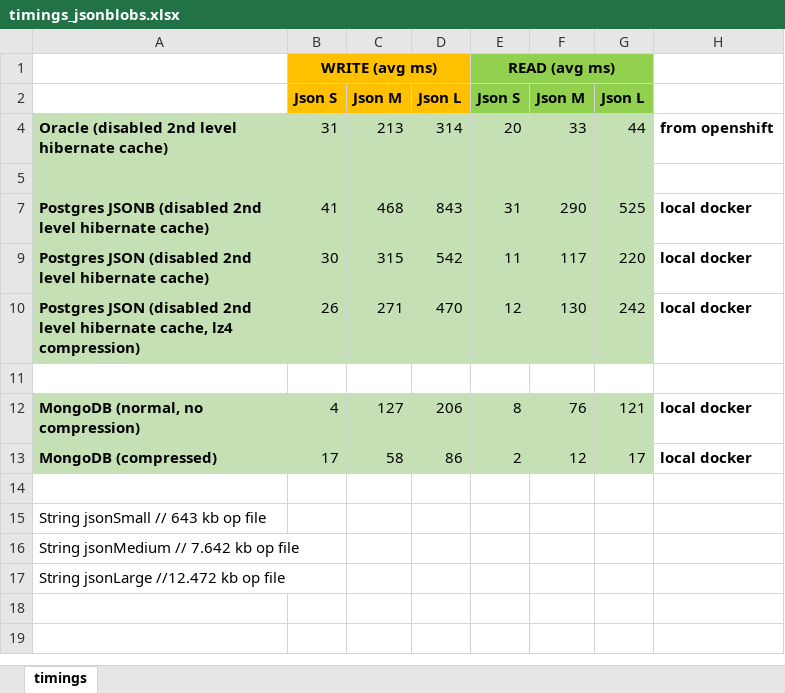
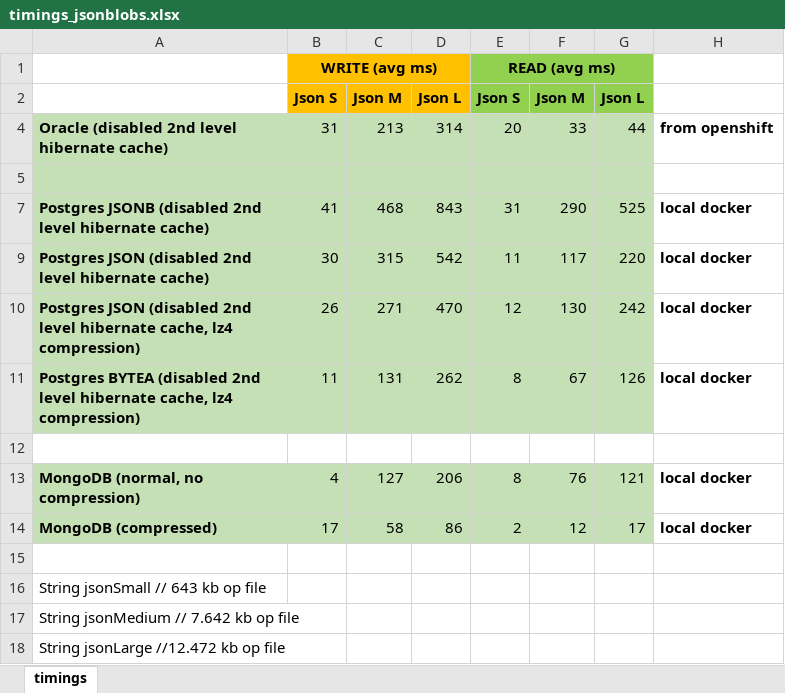
Before and after one commit to tno-ch/jsonblobs, an Excel workbook: timings_jsonblobs.xlsx, sheet timings, drawn as a sheet; values as stored, in another font and other column widths than the file's, no borders; the diff names each change by its address in the sheet, - before the commit and + after, or states it on an @@ line.

Commit message:
added pgsql bytea with lz4 compression column

```diff
--- a/timings_jsonblobs.xlsx (sheet timings)
+++ b/timings_jsonblobs.xlsx (sheet timings)
+row 11: Postgres BYTEA (disabled 2nd level hibernate cache, lz4 compression) | 11 | 131 | 262 | 8 | 67 | 126 | local docker
```
Also changed, not shown: 4 other files.
